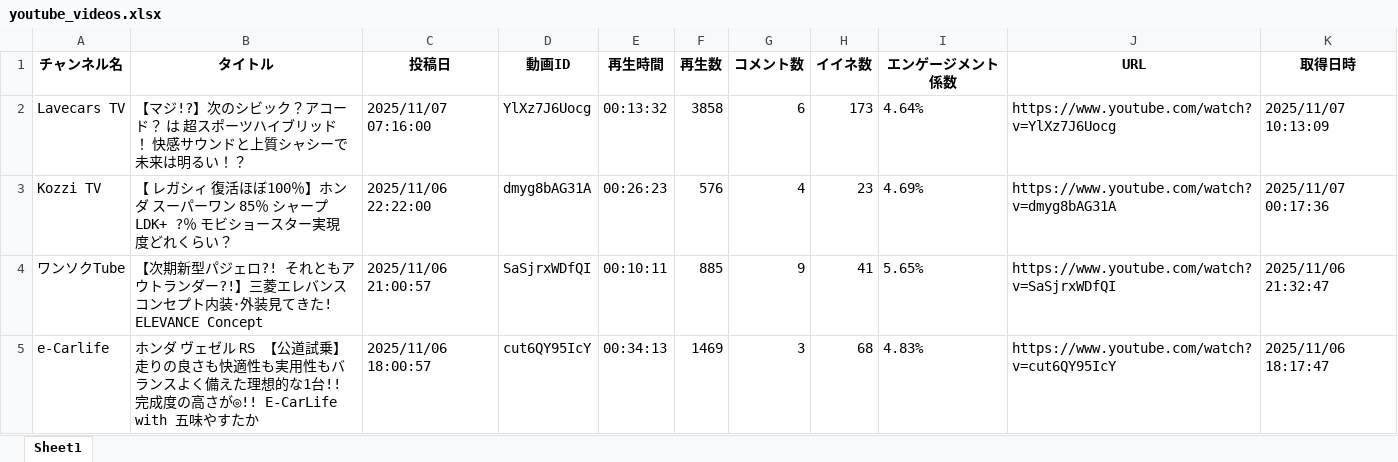
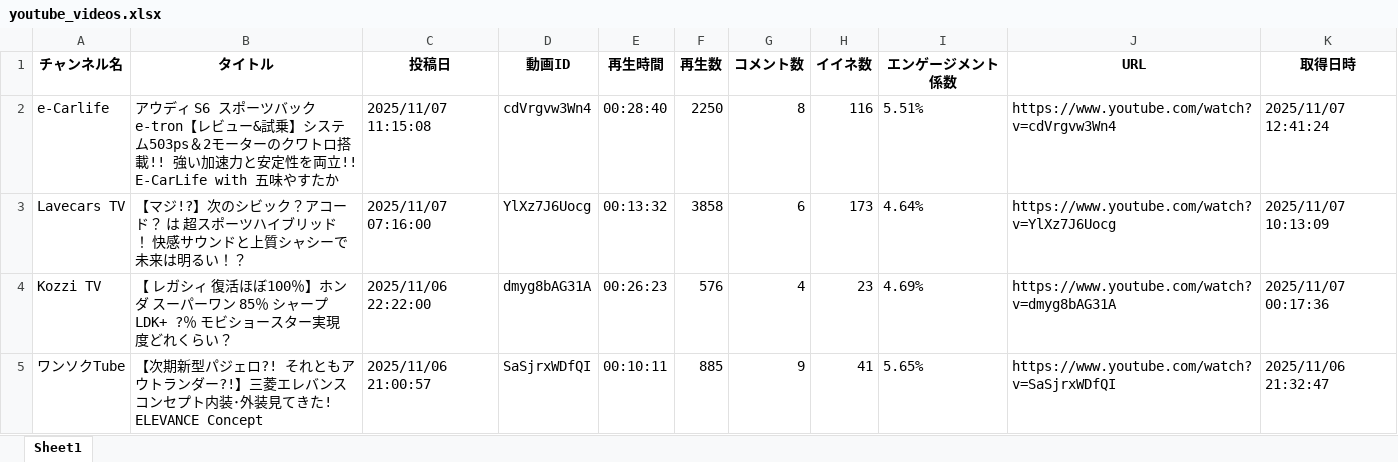
Before and after one commit to Takayoshi19890810/251015_YouTubeList, an Excel workbook: youtube_videos.xlsx, sheet Sheet1, drawn as a sheet; only a part is shown; the shorter side is filled out with more unchanged rows; values as stored, in another font and other column widths than the file's, no borders; the diff names each change by its address in the sheet, - before the commit and + after, or states it on an @@ line.

```diff
--- a/youtube_videos.xlsx (sheet Sheet1)
+++ b/youtube_videos.xlsx (sheet Sheet1)
+row 2: e-Carlife | アウディ S6 スポーツバック e-tron【レビュー&試乗】システム503ps＆2モーターのクワトロ搭載!! 強い加速力と安定性を両立!! E-CarLife with 五味やすたか | 2025/11/07 11:15:08 | cdVrgvw3Wn4 | 00:28:40 | 2250 | 8 | 116 | 5.51% | https://www.youtube.com/watch?v=cdVrgvw3Wn4 | 2025/11/07 12:41:24
```
